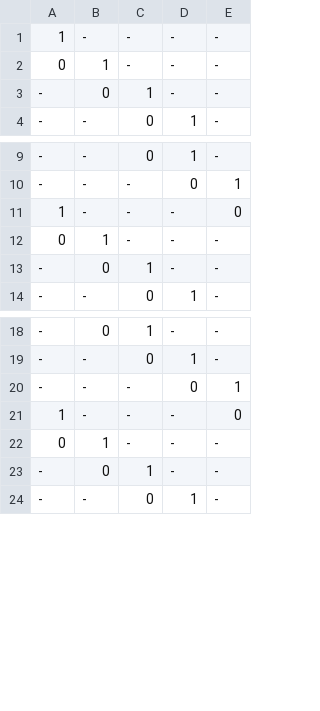
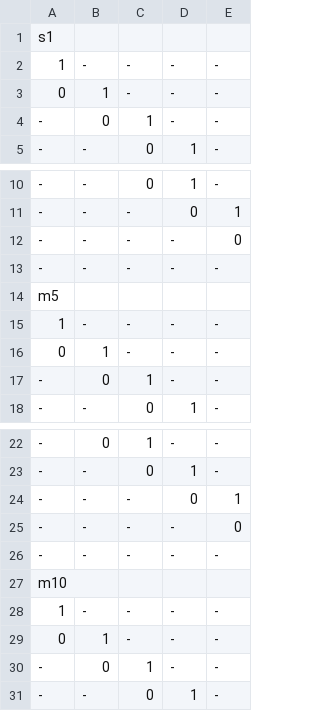
Before and after one commit to mjlancaster/Piano, a CSV file: song.csv, drawn as a sheet; only a part is shown, gaps mark what is left out; the diff covers the shown part only.

```diff
--- a/song.csv
+++ b/song.csv
@@ -1 +1,2 @@
+s1
 1,-,-,-,-
@@ -10,3 +11,6 @@
 -,-,-,0,1
-1,-,-,-,0
+-,-,-,-,0
+-,-,-,-,-
+m5
+1,-,-,-,-
 0,1,-,-,-
@@ -20,3 +24,6 @@
 -,-,-,0,1
-1,-,-,-,0
+-,-,-,-,0
+-,-,-,-,-
+m10
+1,-,-,-,-
 0,1,-,-,-
```
Also changed, not shown: 38 removed rows and 1 edited cell elsewhere in this file, 3 other files.
